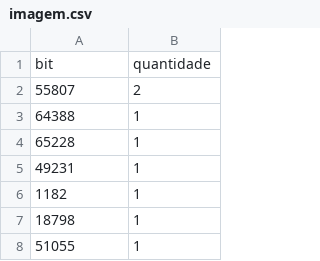
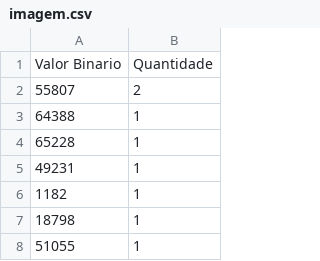
Before and after one commit to matheusantonio/Exercicios-e-Programas-UFF, a CSV file: PAQ/Trabalho1PAQ/tabelas/imagem.csv, drawn as a sheet; only a part is shown.

Commit message:
Adicionado arquivo html e legena dos gráficos corrigida de bit para valor binário

```diff
--- a/PAQ/Trabalho1PAQ/tabelas/imagem.csv
+++ b/PAQ/Trabalho1PAQ/tabelas/imagem.csv
@@ -1,2 +1,2 @@
-bit,quantidade
+Valor Binario,Quantidade
 55807,2
```
Also changed, not shown: PAQ/Trabalho1PAQ/tabelas/musica.csv, PAQ/Trabalho1PAQ/tabelas/zip_musica.csv, 24 other files.
